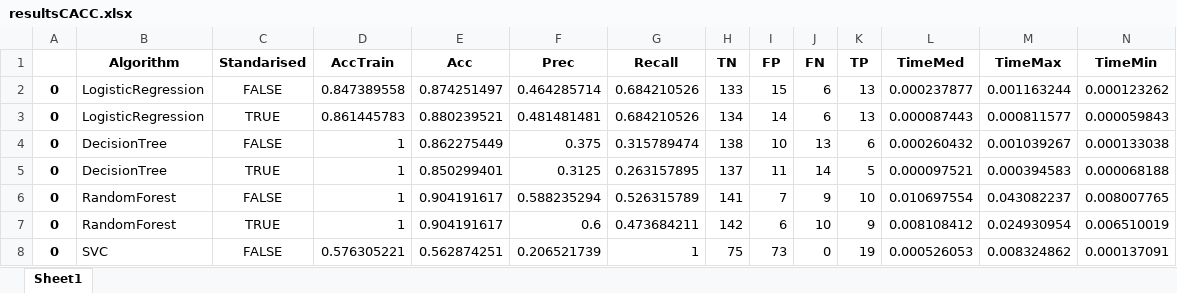
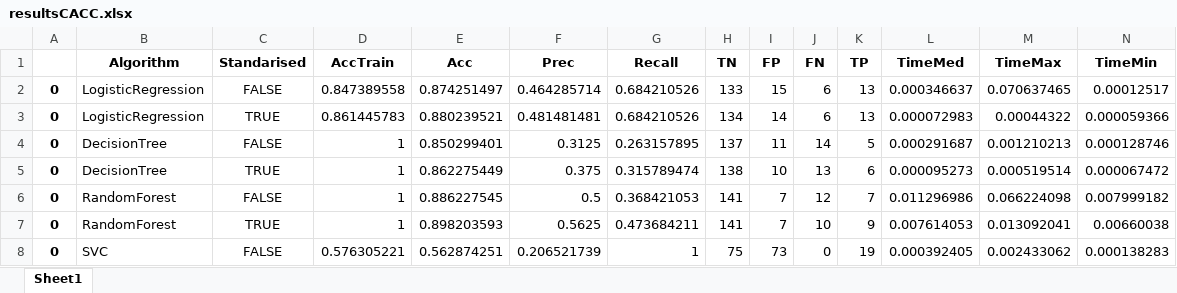
Before and after one commit to Gorospe/PredictCollision, an Excel workbook: results/resultsCACC.xlsx, sheet Sheet1, drawn as a sheet; only a part is shown; values as stored, in another font and other column widths than the file's, no borders; removed rows and columns are numbered as before the commit, all else as after; the diff covers the shown part only; the diff names each change by its address in the sheet, - before the commit and + after, or states it on an @@ line.

```diff
--- a/results/resultsCACC.xlsx (sheet Sheet1)
+++ b/results/resultsCACC.xlsx (sheet Sheet1)
-L2 (TimeMed): 0.000237877
+L2 (TimeMed): 0.000346637
-M2 (TimeMax): 0.001163244
+M2 (TimeMax): 0.070637465
-N2 (TimeMin): 0.000123262
+N2 (TimeMin): 0.00012517
-L3 (TimeMed): 0.000087443
+L3 (TimeMed): 0.000072983
-M3 (TimeMax): 0.000811577
+M3 (TimeMax): 0.00044322
-N3 (TimeMin): 0.000059843
+N3 (TimeMin): 0.000059366
-row 4: 0 | DecisionTree | FALSE | 1 | 0.862275449 | 0.375 | 0.315789474 | 138 | 10 | 13 | 6 | 0.000260432 | 0.001039267 | 0.000133038
-C4 (Standarised): TRUE
+C4 (Standarised): FALSE
-L4 (TimeMed): 0.000097521
+L4 (TimeMed): 0.000291687
-M4 (TimeMax): 0.000394583
+M4 (TimeMax): 0.001210213
-N4 (TimeMin): 0.000068188
+N4 (TimeMin): 0.000128746
+row 5: 0 | DecisionTree | TRUE | 1 | 0.862275449 | 0.375 | 0.315789474 | 138 | 10 | 13 | 6 | 0.000095273 | 0.000519514 | 0.000067472
-E6 (Acc): 0.904191617
+E6 (Acc): 0.886227545
-F6 (Prec): 0.588235294
+F6 (Prec): 0.5
-G6 (Recall): 0.526315789
+G6 (Recall): 0.368421053
-J6 (FN): 9
+J6 (FN): 12
-K6 (TP): 10
+K6 (TP): 7
-L6 (TimeMed): 0.010697554
+L6 (TimeMed): 0.011296986
-M6 (TimeMax): 0.043082237
+M6 (TimeMax): 0.066224098
-N6 (TimeMin): 0.008007765
+N6 (TimeMin): 0.007999182
-E7 (Acc): 0.904191617
+E7 (Acc): 0.898203593
-F7 (Prec): 0.6
+F7 (Prec): 0.5625
-H7 (TN): 142
+H7 (TN): 141
-I7 (FP): 6
+I7 (FP): 7
-L7 (TimeMed): 0.008108412
+L7 (TimeMed): 0.007614053
-M7 (TimeMax): 0.024930954
+M7 (TimeMax): 0.013092041
-N7 (TimeMin): 0.006510019
+N7 (TimeMin): 0.00660038
-L8 (TimeMed): 0.000526053
+L8 (TimeMed): 0.000392405
-M8 (TimeMax): 0.008324862
+M8 (TimeMax): 0.002433062
-N8 (TimeMin): 0.000137091
+N8 (TimeMin): 0.000138283
```
Also changed, not shown: 27 edited cells elsewhere in this sheet, results/resultsACC.xlsx, results/resultsACC_dt.xlsx, 6 other files.
